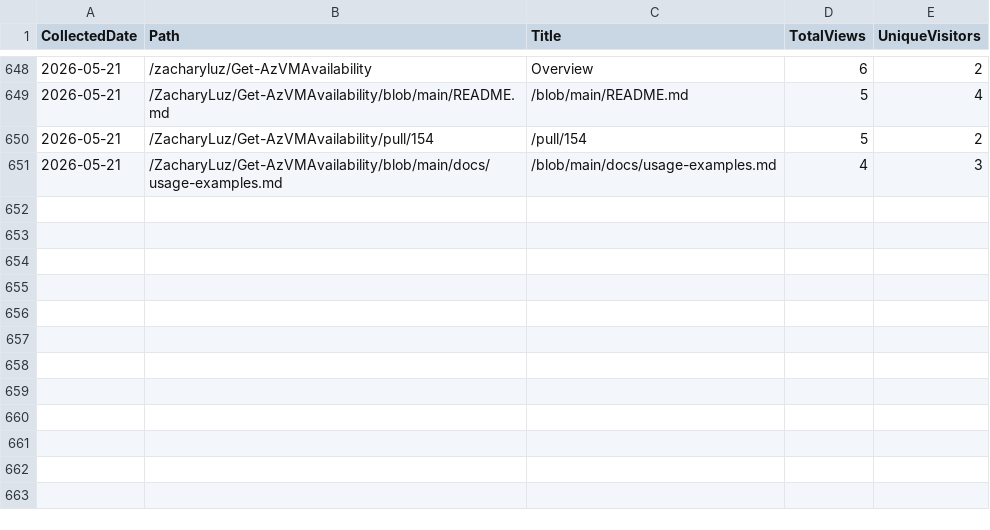
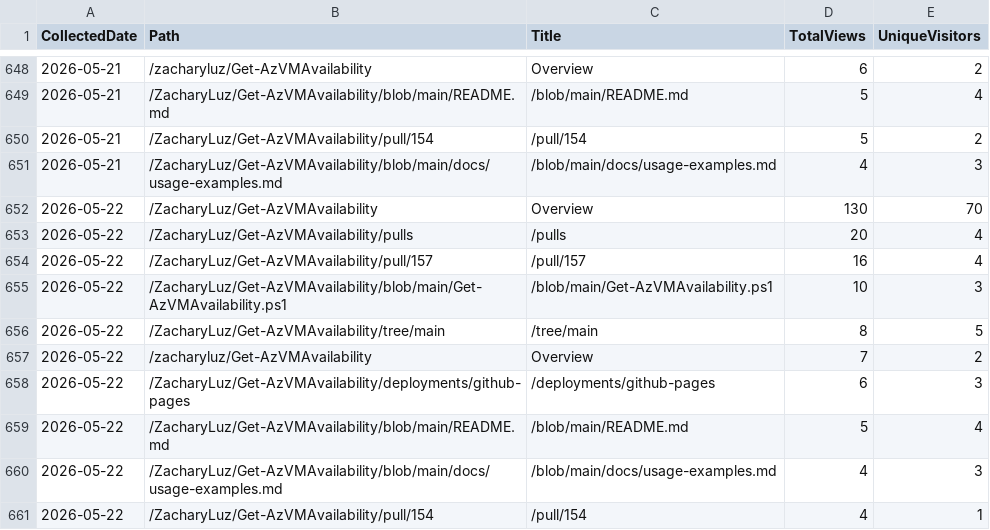
Before and after one commit to ZacharyLuz/Get-AzVMAvailability, a CSV file: data/paths.csv, drawn as a sheet; only a part is shown, gaps mark what is left out; the diff names each change by its address in the sheet, - before the commit and + after, or states it on an @@ line.

```diff
--- a/data/paths.csv
+++ b/data/paths.csv
+row 652: 2026-05-22 | /ZacharyLuz/Get-AzVMAvailability | Overview | 130 | 70
+row 653: 2026-05-22 | /ZacharyLuz/Get-AzVMAvailability/pulls | /pulls | 20 | 4
+row 654: 2026-05-22 | /ZacharyLuz/Get-AzVMAvailability/pull/157 | /pull/157 | 16 | 4
+row 655: 2026-05-22 | /ZacharyLuz/Get-AzVMAvailability/blob/main/Get-AzVMAvailability.ps1 | /blob/main/Get-AzVMAvailability.ps1 | 10 | 3
+row 656: 2026-05-22 | /ZacharyLuz/Get-AzVMAvailability/tree/main | /tree/main | 8 | 5
+row 657: 2026-05-22 | /zacharyluz/Get-AzVMAvailability | Overview | 7 | 2
+row 658: 2026-05-22 | /ZacharyLuz/Get-AzVMAvailability/deployments/github-pages | /deployments/github-pages | 6 | 3
+row 659: 2026-05-22 | /ZacharyLuz/Get-AzVMAvailability/blob/main/README.md | /blob/main/README.md | 5 | 4
+row 660: 2026-05-22 | /ZacharyLuz/Get-AzVMAvailability/blob/main/docs/usage-examples.md | /blob/main/docs/usage-examples.md | 4 | 3
+row 661: 2026-05-22 | /ZacharyLuz/Get-AzVMAvailability/pull/154 | /pull/154 | 4 | 1
```
Also changed, not shown: data/psgallery-downloads.csv, data/referrers.csv, 4 other files.
